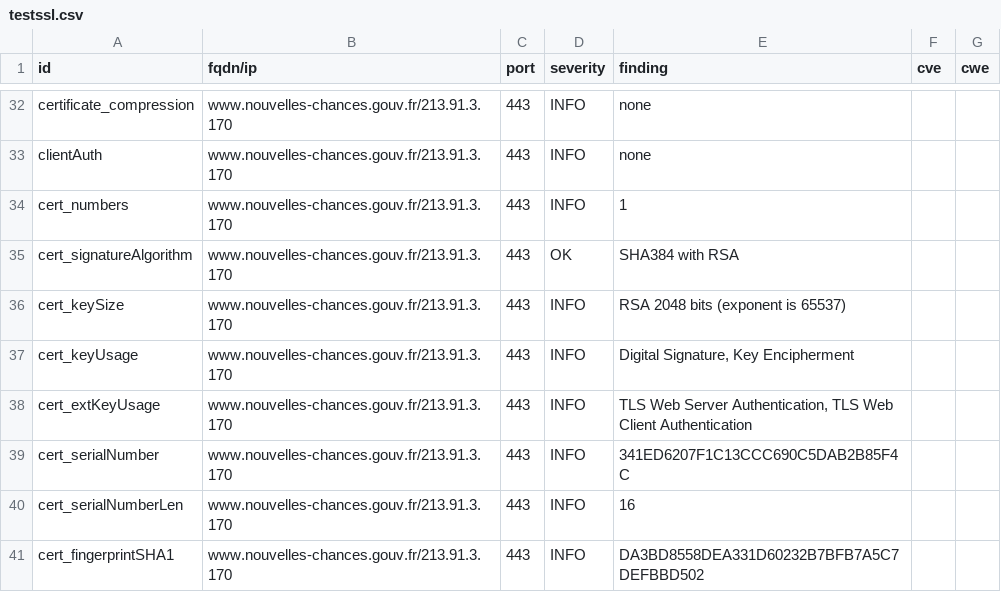
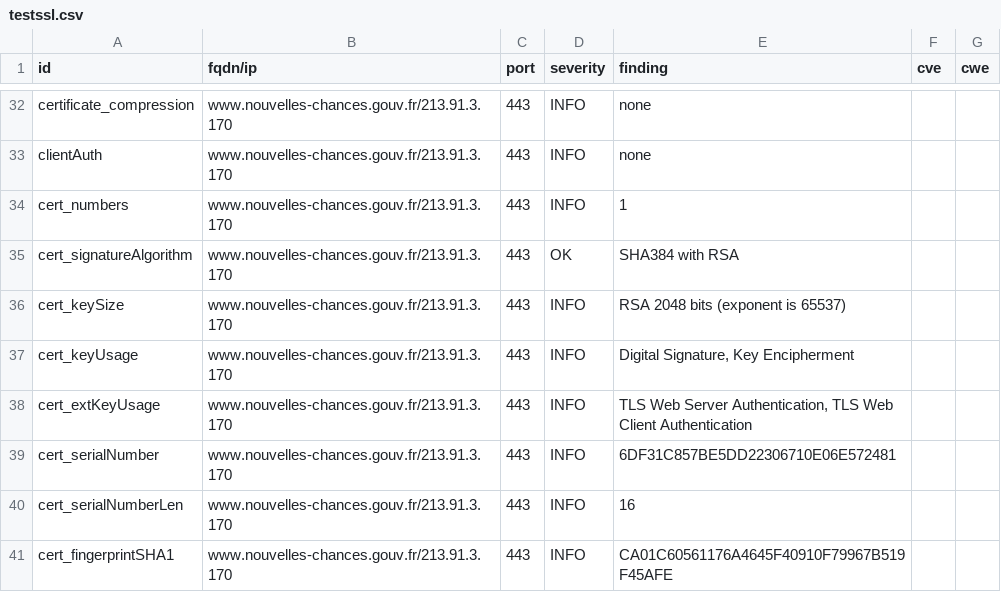
Before and after one commit to GKO-org/dashlordPrd8, a CSV file: results/aHR0cHM6Ly93d3cubm91dmVsbGVzLWNoYW5jZXMuZ291di5mcg==/testssl.csv, drawn as a sheet; only a part is shown, gaps mark what is left out; the diff covers the shown part only.

```diff
--- a/results/aHR0cHM6Ly93d3cubm91dmVsbGVzLWNoYW5jZXMuZ291di5mcg==/testssl.csv
+++ b/results/aHR0cHM6Ly93d3cubm91dmVsbGVzLWNoYW5jZXMuZ291di5mcg==/testssl.csv
@@ -38,4 +38,4 @@
 "cert_extKeyUsage","www.nouvelles-chances.gouv.fr/213.91.3.170","443","INFO","TLS Web Server Authentication, TLS Web Client Authentication","",""
-"cert_serialNumber","www.nouvelles-chances.gouv.fr/213.91.3.170","443","INFO","341ED6207F1C13CCC690C5DAB2B85F4C","",""
+"cert_serialNumber","www.nouvelles-chances.gouv.fr/213.91.3.170","443","INFO","6DF31C857BE5DD22306710E06E572481","",""
 "cert_serialNumberLen","www.nouvelles-chances.gouv.fr/213.91.3.170","443","INFO","16","",""
-"cert_fingerprintSHA1","www.nouvelles-chances.gouv.fr/213.91.3.170","443","INFO","DA3BD8558DEA331D60232B7BFB7A5C7DEFBBD502","",""
+"cert_fingerprintSHA1","www.nouvelles-chances.gouv.fr/213.91.3.170","443","INFO","CA01C60561176A4645F40910F79967B519F45AFE","",""
```
Also changed, not shown: 29 edited cells elsewhere in this file, 8 other files.
